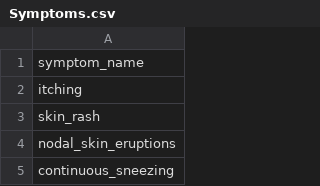
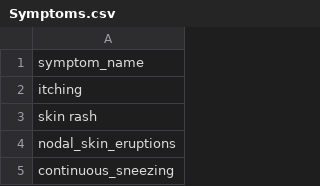
Before and after one commit to BhavikBolya/Medical-Chatbot, a CSV file: Symptoms.csv, drawn as a sheet; only a part is shown.

```diff
--- a/Symptoms.csv
+++ b/Symptoms.csv
@@ -2,3 +2,3 @@ symptom_name
 itching
-skin_rash
+skin rash
 nodal_skin_eruptions
```
Also changed, not shown: 1 other file.
